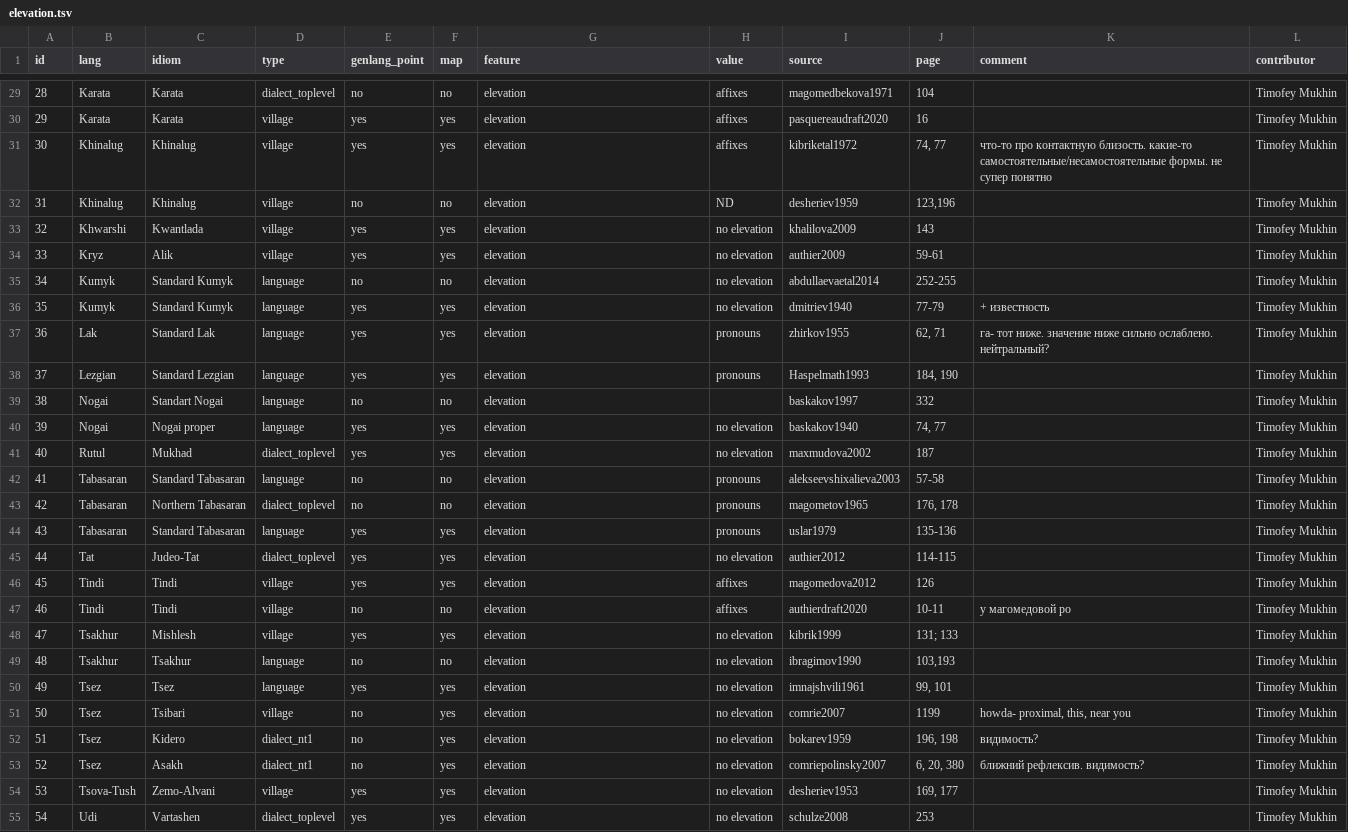
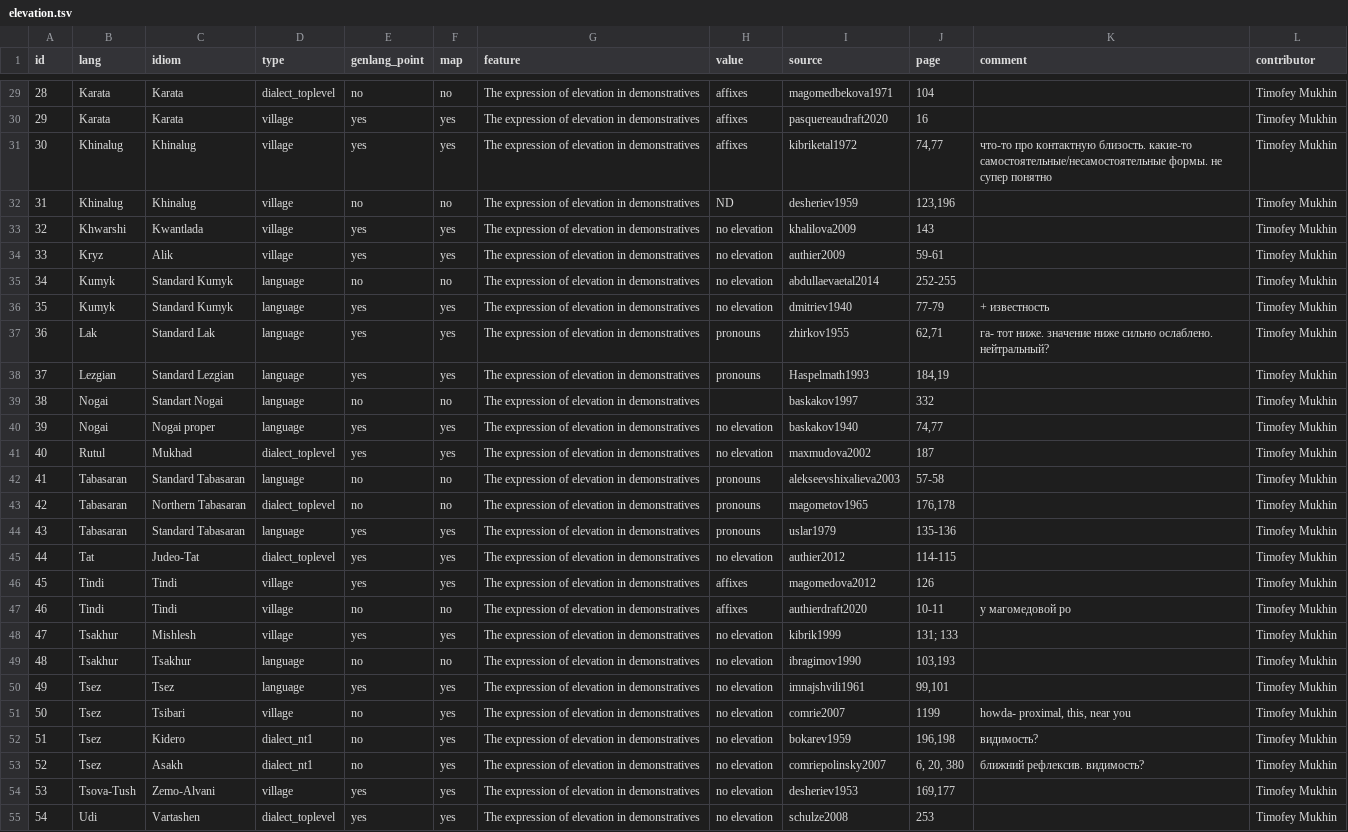
Before and after one commit to timtim1342/timtim1342.github.io, a TSV file: data/features/tables/elevation.tsv, drawn as a sheet; only a part is shown, gaps mark what is left out; the diff covers the shown part only; the diff names each change by its address in the sheet, - before the commit and + after, or states it on an @@ line.

```diff
--- a/data/features/tables/elevation.tsv
+++ b/data/features/tables/elevation.tsv
-G29:G55 (feature): elevation
+G29:G55 (feature): The expression of elevation in demonstratives
-J31 (page): 74, 77
+J31 (page): 74,77
-J37 (page): 62, 71
+J37 (page): 62,71
-J38 (page): 184, 190
+J38 (page): 184,19
-J40 (page): 74, 77
+J40 (page): 74,77
-J43 (page): 176, 178
+J43 (page): 176,178
-J50 (page): 99, 101
+J50 (page): 99,101
-J52 (page): 196, 198
+J52 (page): 196,198
-J54 (page): 169, 177
+J54 (page): 169,177
```
Also changed, not shown: 32 edited cells elsewhere in this file, data/features/tables/system_type.csv, data/features/tables/the_number_of_distance_contrasts.csv, 32 other files.
